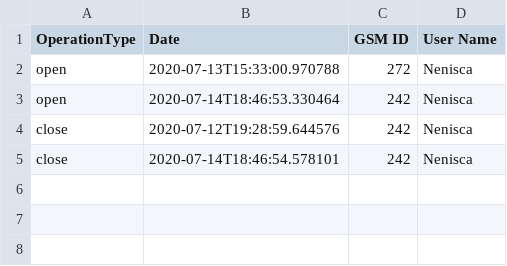
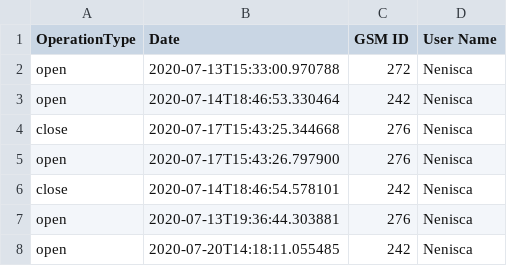
Before and after one commit to DoboVlad/RemoHouse, a CSV file: logFile.csv, drawn as a sheet.

```diff
--- a/logFile.csv
+++ b/logFile.csv
@@ -3,3 +3,6 @@ open,2020-07-13T15:33:00.970788,272,Nenisca
 open,2020-07-14T18:46:53.330464,242,Nenisca
-close,2020-07-12T19:28:59.644576,242,Nenisca
+close,2020-07-17T15:43:25.344668,276,Nenisca
+open,2020-07-17T15:43:26.797900,276,Nenisca
 close,2020-07-14T18:46:54.578101,242,Nenisca
+open,2020-07-13T19:36:44.303881,276,Nenisca
+open,2020-07-20T14:18:11.055485,242,Nenisca
```
Also changed, not shown: 5 other files.
